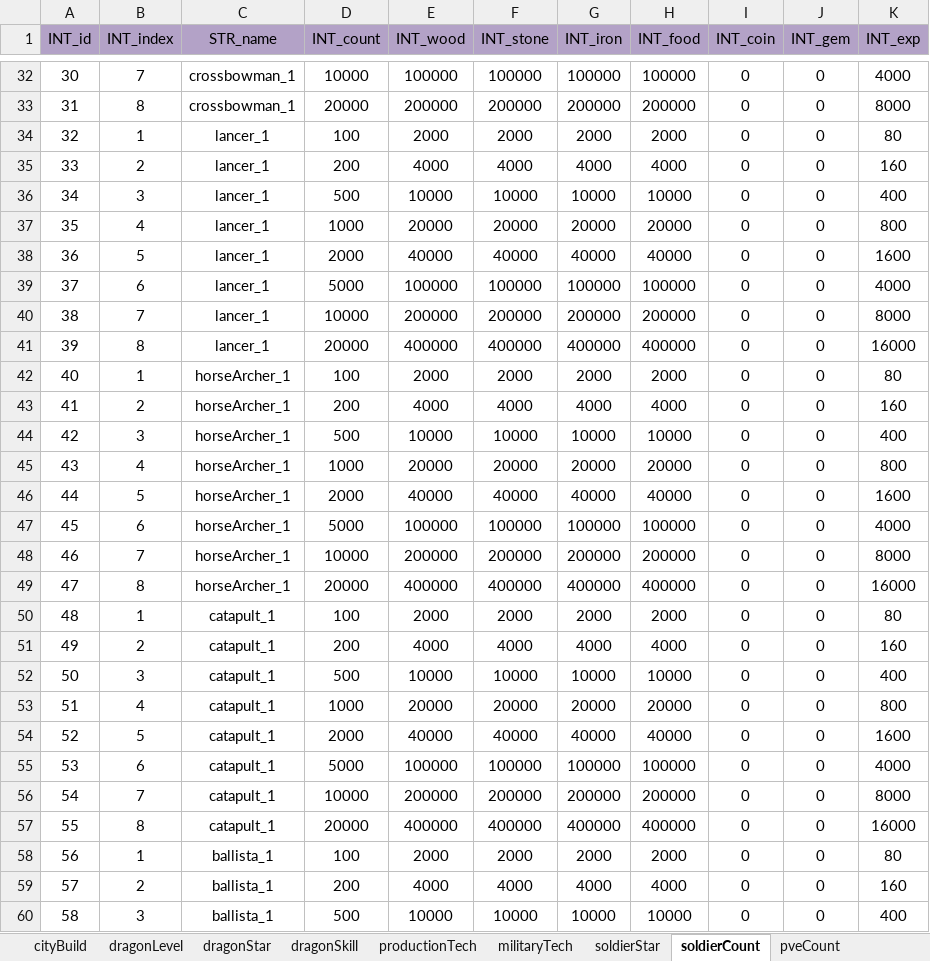
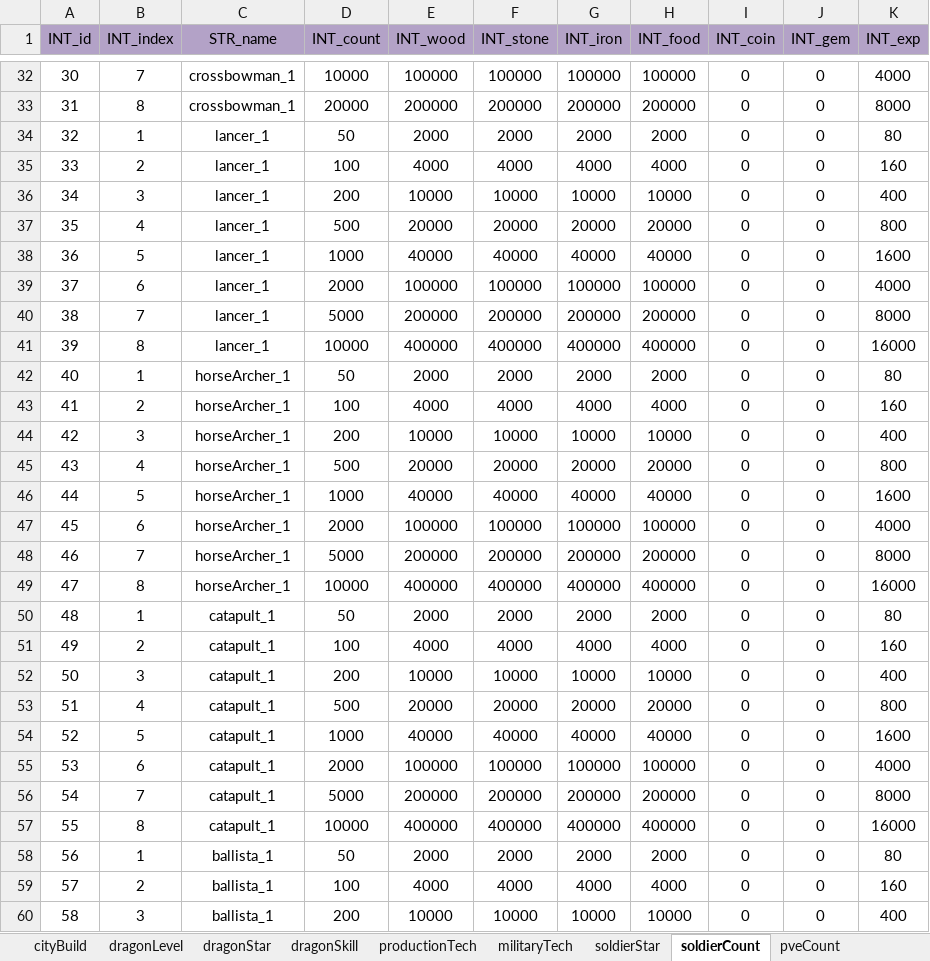
Before and after one commit to ModunZhang/kod_server, an Excel workbook: gameData/shared/GrowUpTasks.xlsx, sheet soldierCount, drawn as a sheet; only a part is shown, gaps mark what is left out; values as stored, in another font and other column widths than the file's, no borders; the diff covers the shown part only; the diff names each change by its address in the sheet, - before the commit and + after, or states it on an @@ line.

```diff
--- a/gameData/shared/GrowUpTasks.xlsx (sheet soldierCount)
+++ b/gameData/shared/GrowUpTasks.xlsx (sheet soldierCount)
-D34 (INT_count): 100
+D34 (INT_count): 50
-D35 (INT_count): 200
+D35 (INT_count): 100
-D36 (INT_count): 500
+D36 (INT_count): 200
-D37 (INT_count): 1000
+D37 (INT_count): 500
-D38 (INT_count): 2000
+D38 (INT_count): 1000
-D39 (INT_count): 5000
+D39 (INT_count): 2000
-D40 (INT_count): 10000
+D40 (INT_count): 5000
-D41 (INT_count): 20000
+D41 (INT_count): 10000
-D42 (INT_count): 100
+D42 (INT_count): 50
-D43 (INT_count): 200
+D43 (INT_count): 100
-D44 (INT_count): 500
+D44 (INT_count): 200
-D45 (INT_count): 1000
+D45 (INT_count): 500
-D46 (INT_count): 2000
+D46 (INT_count): 1000
-D47 (INT_count): 5000
+D47 (INT_count): 2000
-D48 (INT_count): 10000
+D48 (INT_count): 5000
-D49 (INT_count): 20000
+D49 (INT_count): 10000
-D50 (INT_count): 100
+D50 (INT_count): 50
-D51 (INT_count): 200
+D51 (INT_count): 100
-D52 (INT_count): 500
+D52 (INT_count): 200
-D53 (INT_count): 1000
+D53 (INT_count): 500
-D54 (INT_count): 2000
+D54 (INT_count): 1000
-D55 (INT_count): 5000
+D55 (INT_count): 2000
-D56 (INT_count): 10000
+D56 (INT_count): 5000
-D57 (INT_count): 20000
+D57 (INT_count): 10000
-D58 (INT_count): 100
+D58 (INT_count): 50
-D59 (INT_count): 200
+D59 (INT_count): 100
-D60 (INT_count): 500
+D60 (INT_count): 200
```
Also changed, not shown: 19 edited cells elsewhere in this sheet, 1 other file.
